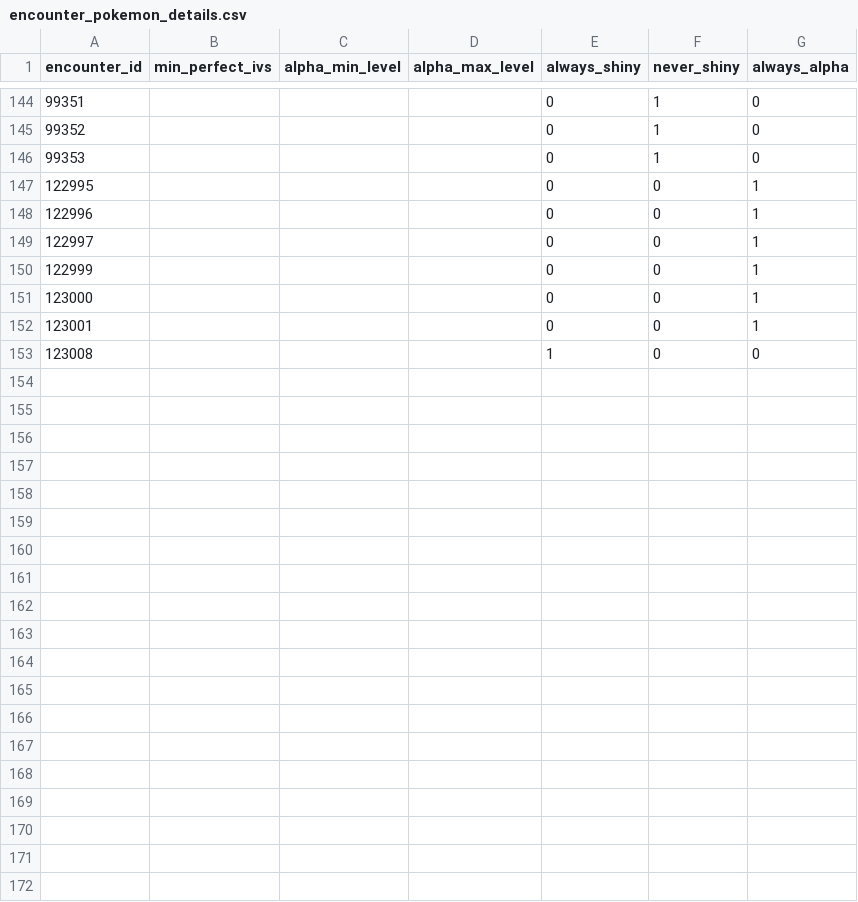
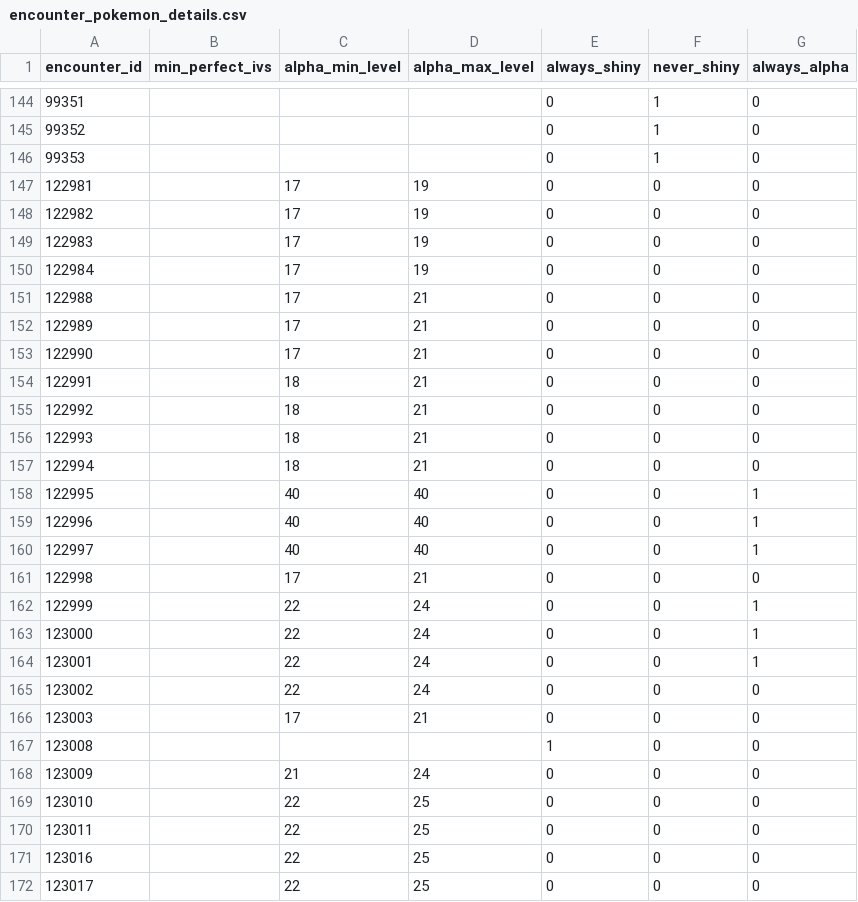
Before and after one commit to jemarq04/pokeapi, a CSV file: data/v2/csv/encounter_pokemon_details.csv, drawn as a sheet; only a part is shown, gaps mark what is left out.

Commit message:
feat: add alpha level ranges for non-fixed alpha encounters

```diff
--- a/data/v2/csv/encounter_pokemon_details.csv
+++ b/data/v2/csv/encounter_pokemon_details.csv
@@ -146,8 +146,27 @@ encounter_id,min_perfect_ivs,alpha_min_level,alpha_max_level,always_shiny,never_
 99353,,,,0,1,0
-122995,,,,0,0,1
-122996,,,,0,0,1
-122997,,,,0,0,1
-122999,,,,0,0,1
-123000,,,,0,0,1
-123001,,,,0,0,1
+122981,,17,19,0,0,0
+122982,,17,19,0,0,0
+122983,,17,19,0,0,0
+122984,,17,19,0,0,0
+122988,,17,21,0,0,0
+122989,,17,21,0,0,0
+122990,,17,21,0,0,0
+122991,,18,21,0,0,0
+122992,,18,21,0,0,0
+122993,,18,21,0,0,0
+122994,,18,21,0,0,0
+122995,,40,40,0,0,1
+122996,,40,40,0,0,1
+122997,,40,40,0,0,1
+122998,,17,21,0,0,0
+122999,,22,24,0,0,1
+123000,,22,24,0,0,1
+123001,,22,24,0,0,1
+123002,,22,24,0,0,0
+123003,,17,21,0,0,0
 123008,,,,1,0,0
+123009,,21,24,0,0,0
+123010,,22,25,0,0,0
+123011,,22,25,0,0,0
+123016,,22,25,0,0,0
+123017,,22,25,0,0,0
```
